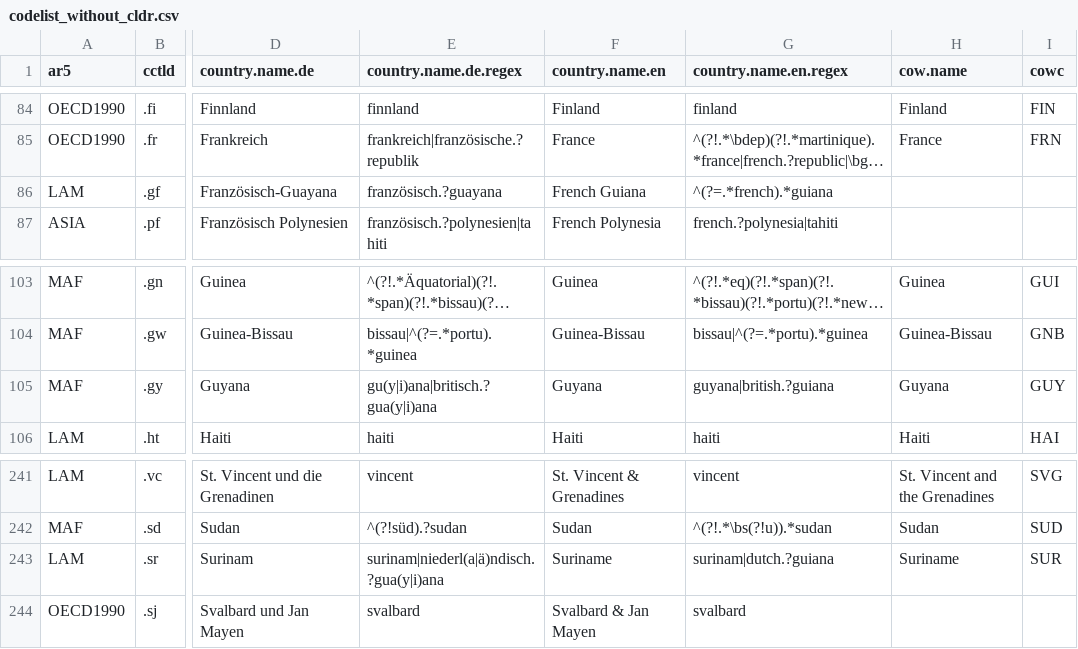
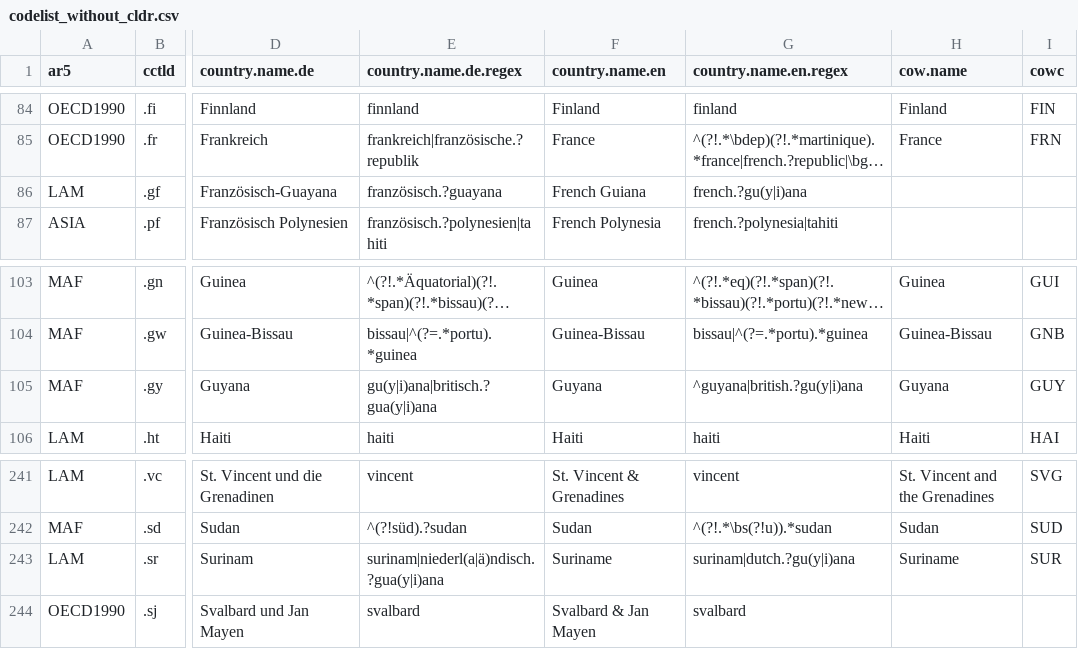
Before and after one commit to vincentarelbundock/countrycode, a CSV file: dictionary/codelist_without_cldr.csv, drawn as a sheet; only a part is shown, gaps mark what is left out; long unchanged cells end in …; the diff names each change by its address in the sheet, - before the commit and + after, or states it on an @@ line.

Commit message:
guyana regex dictionary rebuild

```diff
--- a/dictionary/codelist_without_cldr.csv
+++ b/dictionary/codelist_without_cldr.csv
-G86 (country.name.en.regex): ^(?=.*french).*guiana
+G86 (country.name.en.regex): french.?gu(y|i)ana
-G105 (country.name.en.regex): guyana|british.?guiana
+G105 (country.name.en.regex): ^guyana|british.?gu(y|i)ana
-G243 (country.name.en.regex): surinam|dutch.?guiana
+G243 (country.name.en.regex): surinam|dutch.?gu(y|i)ana
```
Also changed, not shown: dictionary/data_regex.csv, 3 other files.
